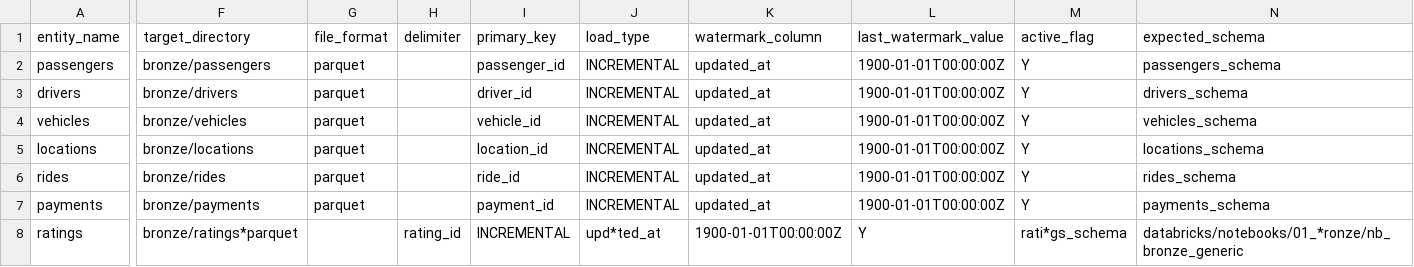
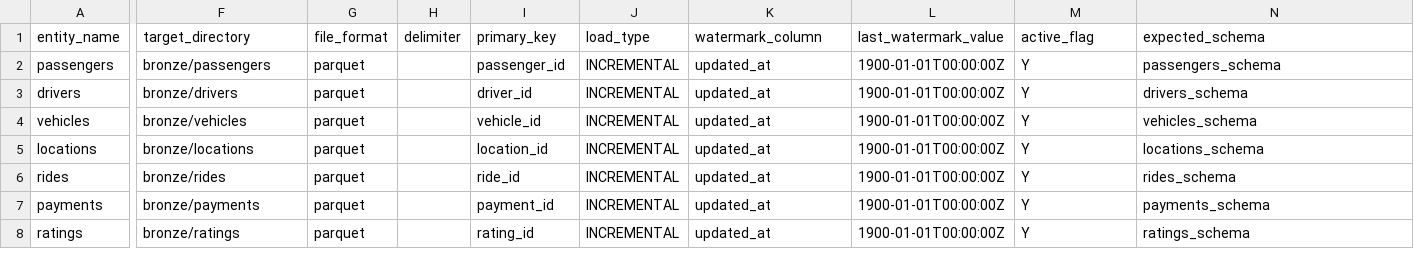
Before and after one commit to Atreyee19/ridestream-analytics, a CSV file: config/ingestion_config.csv, drawn as a sheet; only a part is shown, gaps mark what is left out; the diff covers the shown part only; the diff names each change by its address in the sheet, - before the commit and + after, or states it on an @@ line.

Commit message:
Fix formatting issues in ingestion_config.csv

```diff
--- a/config/ingestion_config.csv
+++ b/config/ingestion_config.csv
-F8 (target_directory): bronze/ratings*parquet
+F8 (target_directory): bronze/ratings
-G8 (file_format): (empty)
+G8 (file_format): parquet
-H8 (delimiter): rating_id
+H8 (delimiter): (empty)
-I8 (primary_key): INCREMENTAL
+I8 (primary_key): rating_id
-J8 (load_type): upd*ted_at
+J8 (load_type): INCREMENTAL
-K8 (watermark_column): 1900-01-01T00:00:00Z
+K8 (watermark_column): updated_at
-L8 (last_watermark_value): Y
+L8 (last_watermark_value): 1900-01-01T00:00:00Z
-M8 (active_flag): rati*gs_schema
+M8 (active_flag): Y
-N8 (expected_schema): databricks/notebooks/01_*ronze/nb_bronze_generic
+N8 (expected_schema): ratings_schema
```
Also changed, not shown: 3 edited cells elsewhere in this file.
